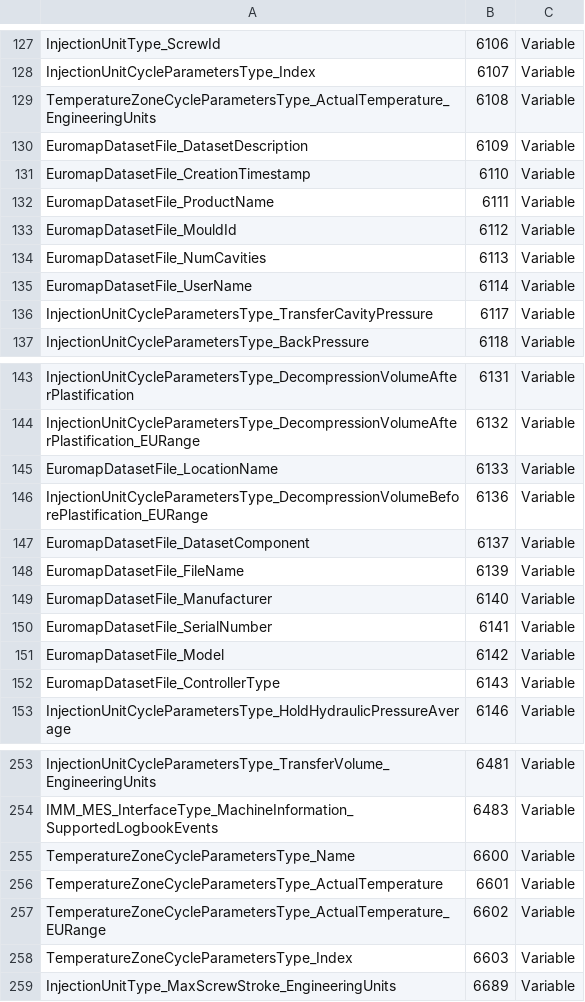
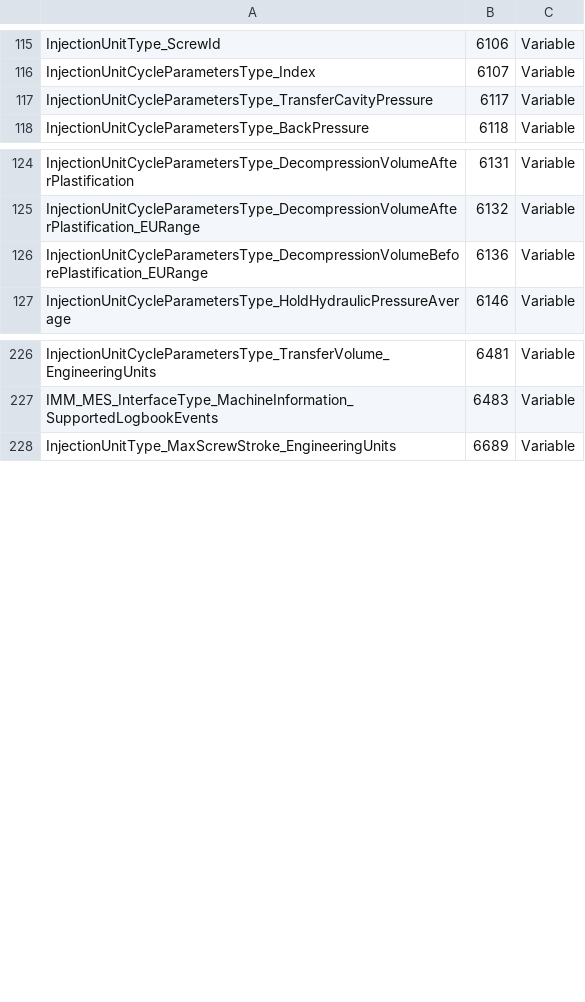
Before and after one commit to euromap77/euromap77, a CSV file: model/euromap77.csv, drawn as a sheet; only a part is shown, gaps mark what is left out; removed rows and columns are numbered as before the commit, all else as after; the diff covers the shown part only; the diff names each change by its address in the sheet, - before the commit and + after, or states it on an @@ line.

```diff
--- a/model/euromap77.csv
+++ b/model/euromap77.csv
-row 129: TemperatureZoneCycleParametersType_ActualTemperature_EngineeringUnits | 6108 | Variable
-row 130: EuromapDatasetFile_DatasetDescription | 6109 | Variable
-row 131: EuromapDatasetFile_CreationTimestamp | 6110 | Variable
-row 132: EuromapDatasetFile_ProductName | 6111 | Variable
-row 133: EuromapDatasetFile_MouldId | 6112 | Variable
-row 134: EuromapDatasetFile_NumCavities | 6113 | Variable
-row 135: EuromapDatasetFile_UserName | 6114 | Variable
-row 145: EuromapDatasetFile_LocationName | 6133 | Variable
-row 147: EuromapDatasetFile_DatasetComponent | 6137 | Variable
-row 148: EuromapDatasetFile_FileName | 6139 | Variable
-row 149: EuromapDatasetFile_Manufacturer | 6140 | Variable
-row 150: EuromapDatasetFile_SerialNumber | 6141 | Variable
-row 151: EuromapDatasetFile_Model | 6142 | Variable
-row 152: EuromapDatasetFile_ControllerType | 6143 | Variable
-row 255: TemperatureZoneCycleParametersType_Name | 6600 | Variable
-row 256: TemperatureZoneCycleParametersType_ActualTemperature | 6601 | Variable
-row 257: TemperatureZoneCycleParametersType_ActualTemperature_EURange | 6602 | Variable
-row 258: TemperatureZoneCycleParametersType_Index | 6603 | Variable
```
Also changed, not shown: 8 added rows, 21 removed rows and 21 edited cells elsewhere in this file, model/euromap83.csv, 5 other files.
